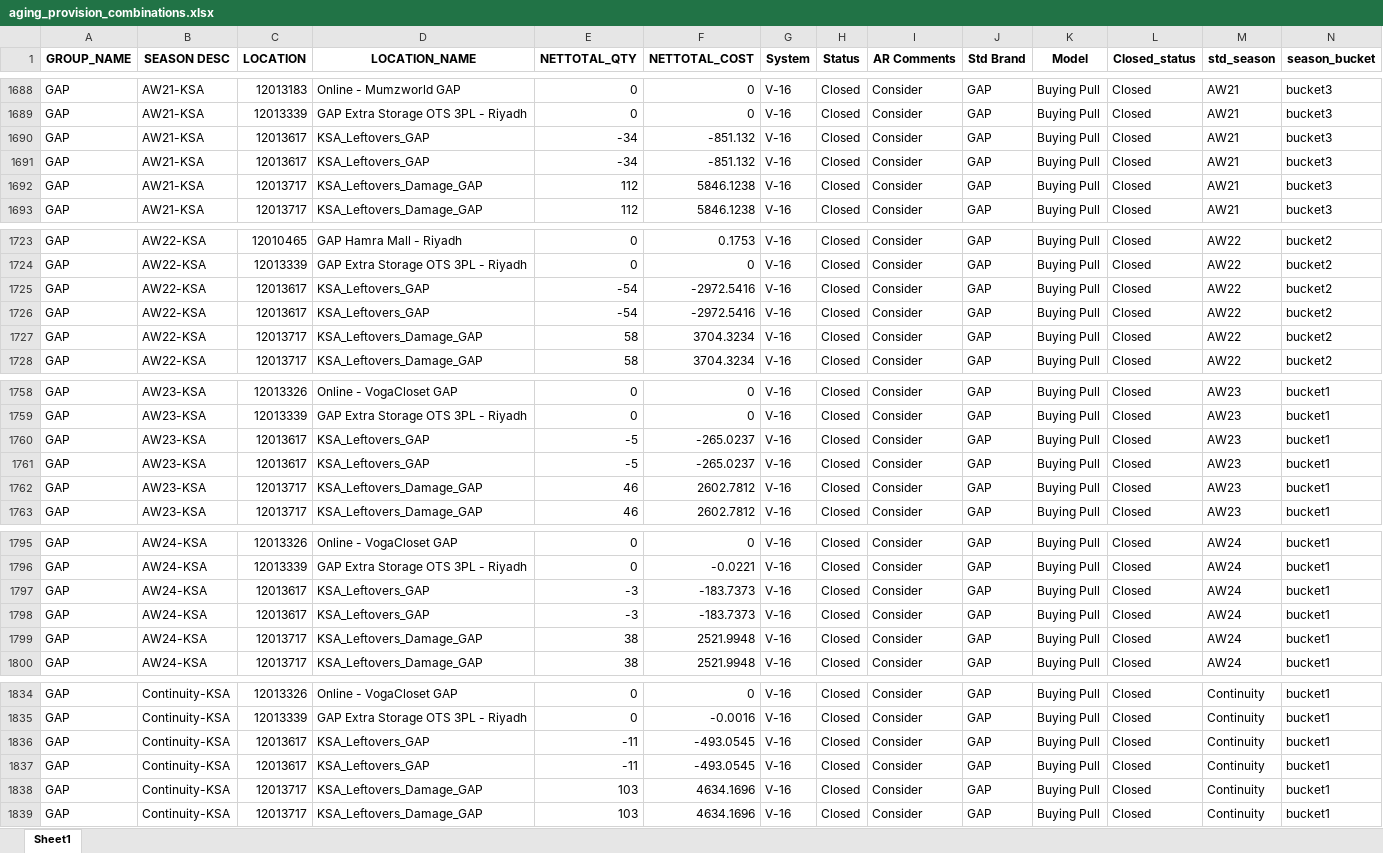
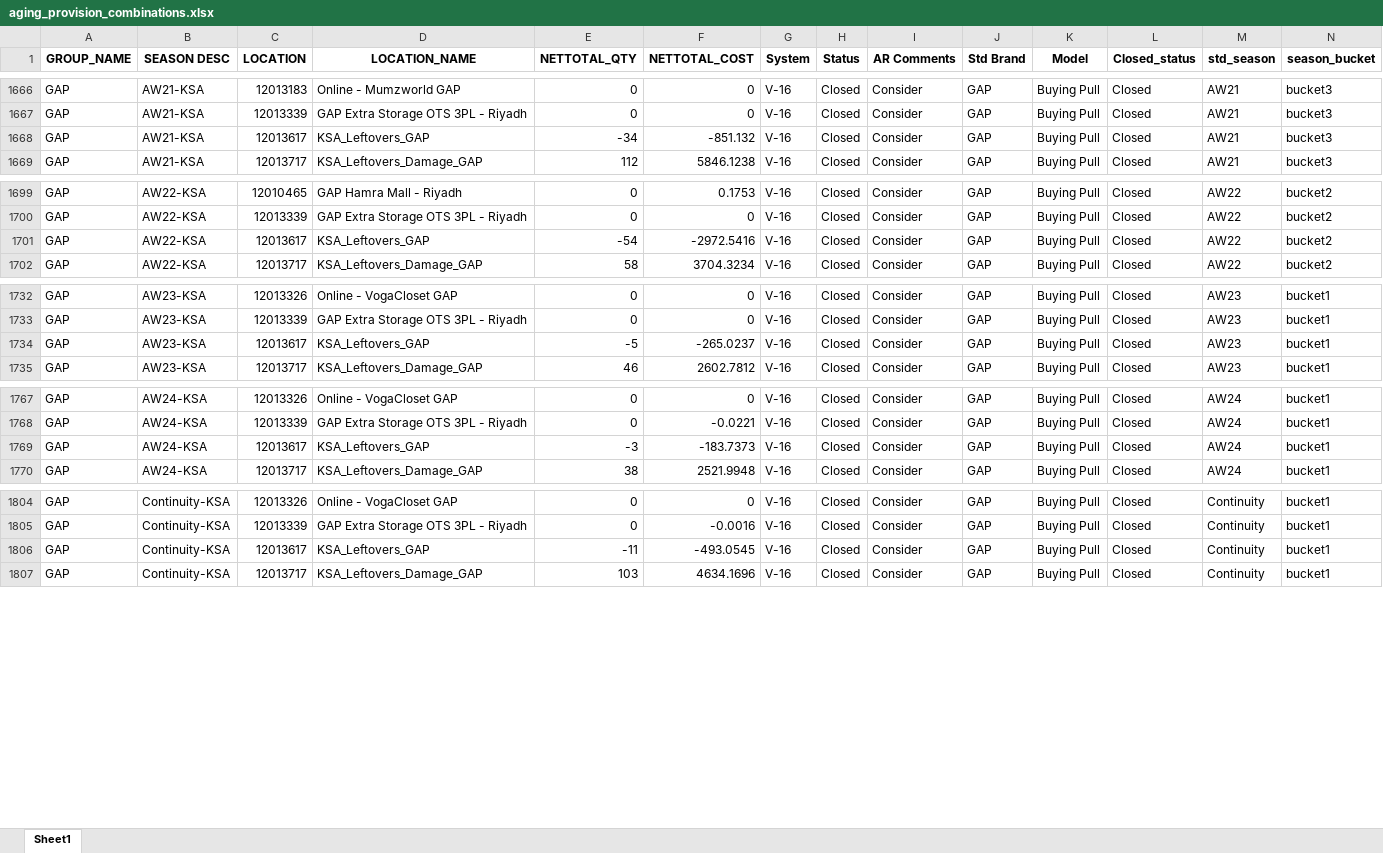
Before and after one commit to saadmehboob/Aging-provision, an Excel workbook: Output/aging_provision_combinations.xlsx, sheet Sheet1, drawn as a sheet; only a part is shown, gaps mark what is left out; values as stored, in another font and other column widths than the file's, no borders; rows hold the shown columns only; the diff covers the shown part only; the diff names each change by its address in the sheet, - before the commit and + after, or states it on an @@ line.

```diff
--- a/Output/aging_provision_combinations.xlsx (sheet Sheet1)
+++ b/Output/aging_provision_combinations.xlsx (sheet Sheet1)
-row 1690: GAP | AW21-KSA | 12013617 | KSA_Leftovers_GAP | -34 | -851.132 | V-16 | Closed | Consider | GAP | Buying Pull | Closed | AW21 | bucket3
-row 1692: GAP | AW21-KSA | 12013717 | KSA_Leftovers_Damage_GAP | 112 | 5846.1238 | V-16 | Closed | Consider | GAP | Buying Pull | Closed | AW21 | bucket3
-row 1725: GAP | AW22-KSA | 12013617 | KSA_Leftovers_GAP | -54 | -2972.5416 | V-16 | Closed | Consider | GAP | Buying Pull | Closed | AW22 | bucket2
-row 1727: GAP | AW22-KSA | 12013717 | KSA_Leftovers_Damage_GAP | 58 | 3704.3234 | V-16 | Closed | Consider | GAP | Buying Pull | Closed | AW22 | bucket2
-row 1760: GAP | AW23-KSA | 12013617 | KSA_Leftovers_GAP | -5 | -265.0237 | V-16 | Closed | Consider | GAP | Buying Pull | Closed | AW23 | bucket1
-row 1762: GAP | AW23-KSA | 12013717 | KSA_Leftovers_Damage_GAP | 46 | 2602.7812 | V-16 | Closed | Consider | GAP | Buying Pull | Closed | AW23 | bucket1
-row 1797: GAP | AW24-KSA | 12013617 | KSA_Leftovers_GAP | -3 | -183.7373 | V-16 | Closed | Consider | GAP | Buying Pull | Closed | AW24 | bucket1
-row 1799: GAP | AW24-KSA | 12013717 | KSA_Leftovers_Damage_GAP | 38 | 2521.9948 | V-16 | Closed | Consider | GAP | Buying Pull | Closed | AW24 | bucket1
-row 1836: GAP | Continuity-KSA | 12013617 | KSA_Leftovers_GAP | -11 | -493.0545 | V-16 | Closed | Consider | GAP | Buying Pull | Closed | Continuity | bucket1
-row 1838: GAP | Continuity-KSA | 12013717 | KSA_Leftovers_Damage_GAP | 103 | 4634.1696 | V-16 | Closed | Consider | GAP | Buying Pull | Closed | Continuity | bucket1
```
Also changed, not shown: 56 removed rows elsewhere in this sheet, 2 other files.
